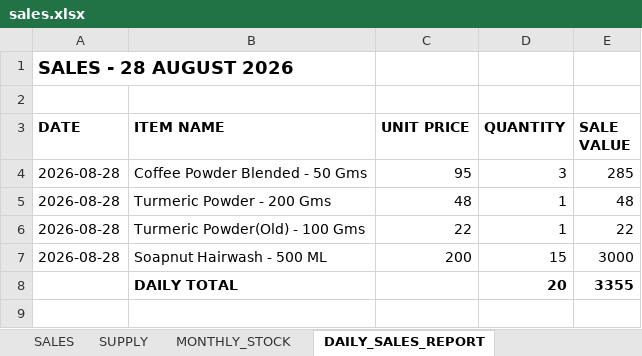
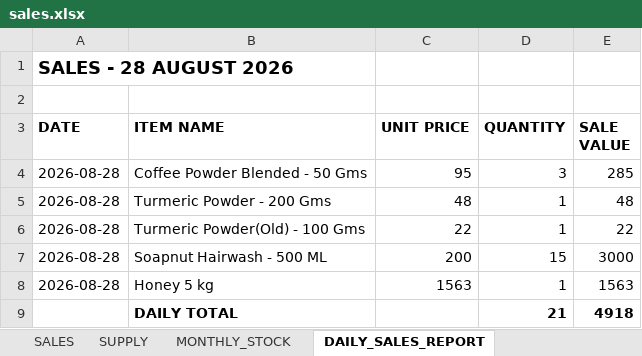
Before and after one commit to suryasai693-lang/daily_sales, an Excel workbook: data/sales.xlsx, sheet DAILY_SALES_REPORT, drawn as a sheet; values as stored, in another font and other column widths than the file's, no borders; addresses are those after the commit; the diff names each change by its address in the sheet, - before the commit and + after, or states it on an @@ line.

Commit message:
Update sales.xlsx from DailyStock

```diff
--- a/data/sales.xlsx (sheet DAILY_SALES_REPORT)
+++ b/data/sales.xlsx (sheet DAILY_SALES_REPORT)
+row 8: 2026-08-28 | Honey 5 kg | 1563 | 1 | 1563
-D9 (QUANTITY): 20
+D9 (QUANTITY): 21
-E9 (SALE VALUE): 3355
+E9 (SALE VALUE): 4918
```
Also changed, not shown: sheet SALES, sheet MONTHLY_STOCK.
